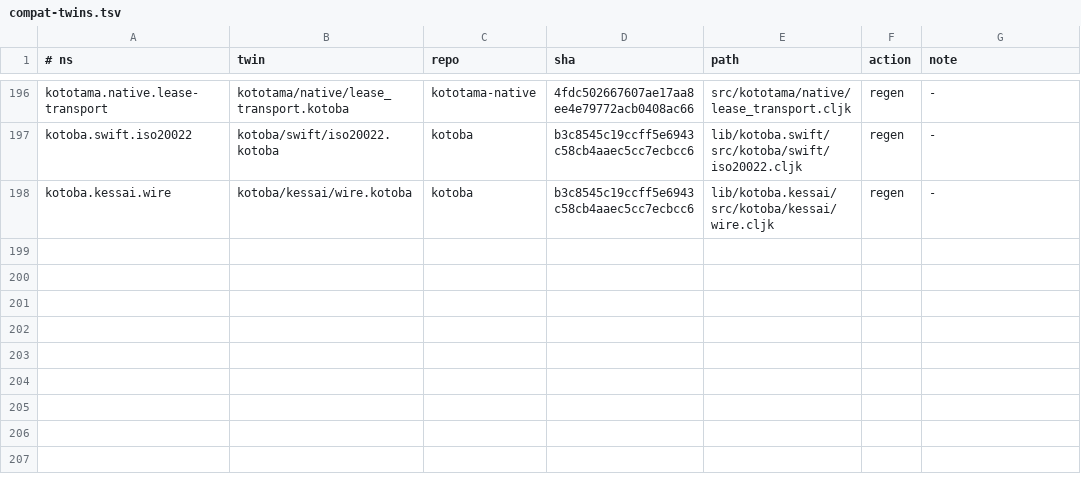
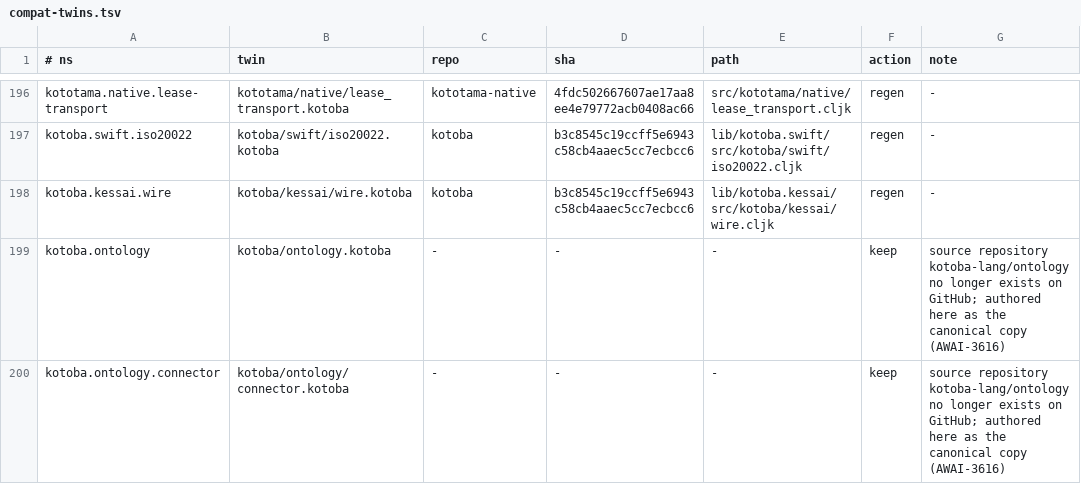
Before and after one commit to kotoba-lang/kotoba-lang, a TSV file: lang/compat-twins.tsv, drawn as a sheet; only a part is shown, gaps mark what is left out; the diff names each change by its address in the sheet, - before the commit and + after, or states it on an @@ line.

```diff
--- a/lang/compat-twins.tsv
+++ b/lang/compat-twins.tsv
+row 199: kotoba.ontology | kotoba/ontology.kotoba | - | - | - | keep | source repository kotoba-lang/ontology no longer exists on GitHub; authored here as the canonical copy (AWAI-3616)
+row 200: kotoba.ontology.connector | kotoba/ontology/connector.kotoba | - | - | - | keep | source repository kotoba-lang/ontology no longer exists on GitHub; authored here as the canonical copy (AWAI-3616)
```
Also changed, not shown: 3 other files.
